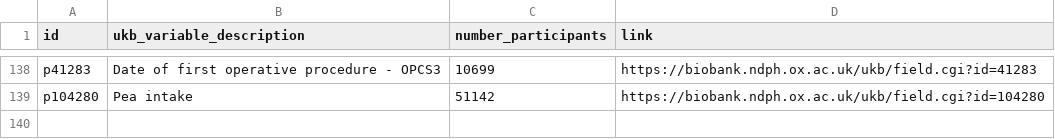
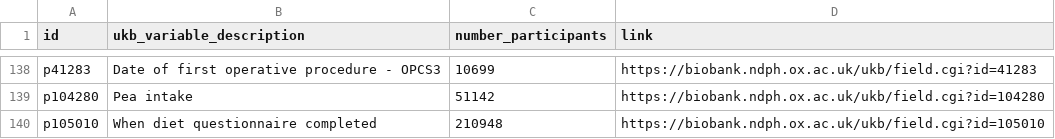
Before and after one commit to steno-aarhus/lega, a CSV file: data-raw/project-variables.csv, drawn as a sheet; only a part is shown, gaps mark what is left out.

Commit message:
minor edits

```diff
--- a/data-raw/project-variables.csv
+++ b/data-raw/project-variables.csv
@@ -139 +139,2 @@ p41283,Date of first operative procedure - OPCS3,10699,https://biobank.ndph.ox.a
 p104280,Pea intake,51142,https://biobank.ndph.ox.ac.uk/ukb/field.cgi?id=104280
+p105010,When diet questionnaire completed,210948,https://biobank.ndph.ox.ac.uk/ukb/field.cgi?id=105010
```
